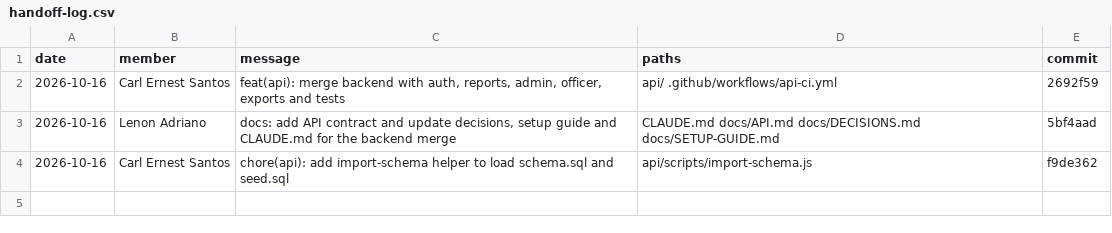
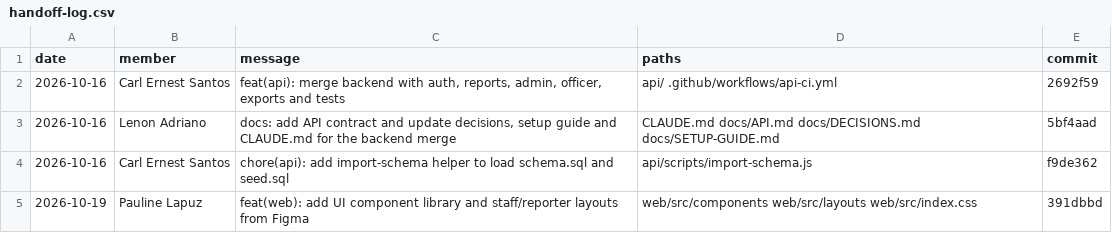
Before and after one commit to l3n8n-ocd/roadwatch, a CSV file: docs/contributions/handoff-log.csv, drawn as a sheet; the diff names each change by its address in the sheet, - before the commit and + after, or states it on an @@ line.

Commit message:
chore: update handoff log

```diff
--- a/docs/contributions/handoff-log.csv
+++ b/docs/contributions/handoff-log.csv
+row 5: 2026-10-19 | Pauline Lapuz | feat(web): add UI component library and staff/reporter layouts from Figma | web/src/components web/src/layouts web/src/index.css | 391dbbd
```
